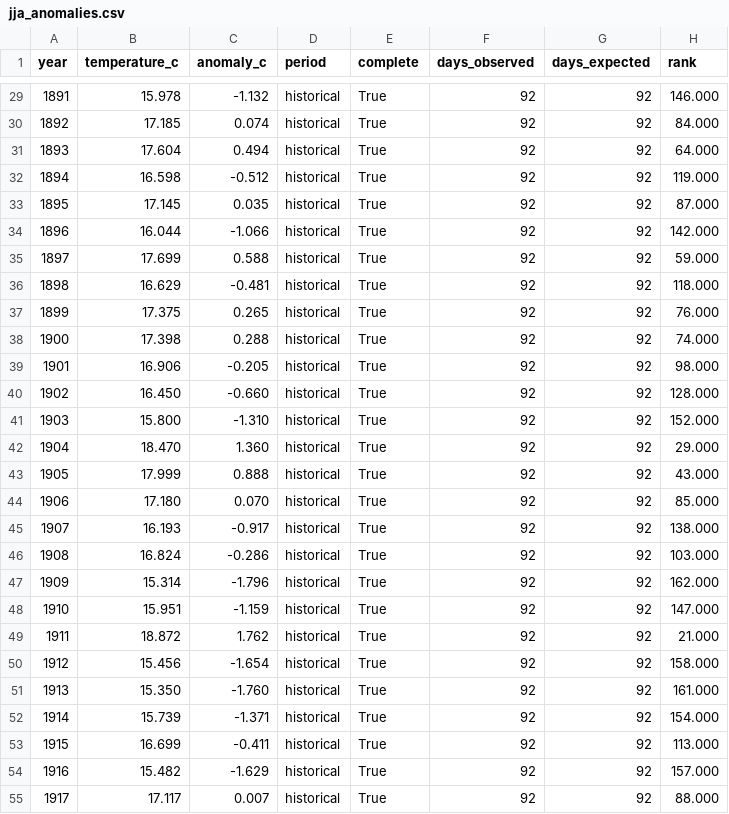
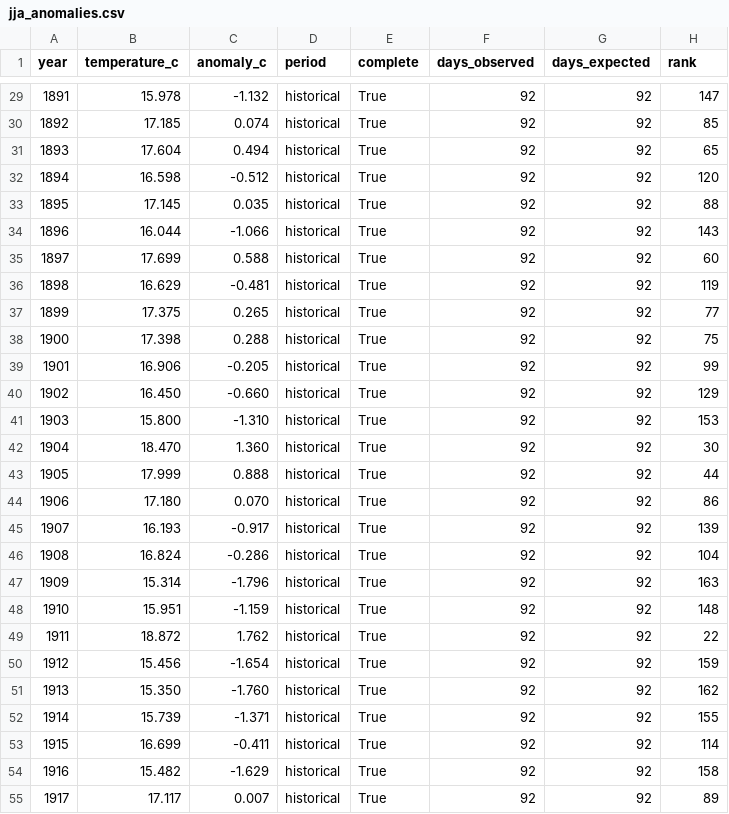
Before and after one commit to p3jitnath/meteoswiss-analysis, a CSV file: data/processed/jja_anomalies.csv, drawn as a sheet; only a part is shown, gaps mark what is left out; the diff covers the shown part only.

```diff
--- a/data/processed/jja_anomalies.csv
+++ b/data/processed/jja_anomalies.csv
@@ -29,27 +29,27 @@ year,temperature_c,anomaly_c,period,complete,days_observed,days_expected,rank
-1891,15.978,-1.132,historical,True,92,92,146.000
-1892,17.185,0.074,historical,True,92,92,84.000
-1893,17.604,0.494,historical,True,92,92,64.000
-1894,16.598,-0.512,historical,True,92,92,119.000
-1895,17.145,0.035,historical,True,92,92,87.000
-1896,16.044,-1.066,historical,True,92,92,142.000
-1897,17.699,0.588,historical,True,92,92,59.000
-1898,16.629,-0.481,historical,True,92,92,118.000
-1899,17.375,0.265,historical,True,92,92,76.000
-1900,17.398,0.288,historical,True,92,92,74.000
-1901,16.906,-0.205,historical,True,92,92,98.000
-1902,16.450,-0.660,historical,True,92,92,128.000
-1903,15.800,-1.310,historical,True,92,92,152.000
-1904,18.470,1.360,historical,True,92,92,29.000
-1905,17.999,0.888,historical,True,92,92,43.000
-1906,17.180,0.070,historical,True,92,92,85.000
-1907,16.193,-0.917,historical,True,92,92,138.000
-1908,16.824,-0.286,historical,True,92,92,103.000
-1909,15.314,-1.796,historical,True,92,92,162.000
-1910,15.951,-1.159,historical,True,92,92,147.000
-1911,18.872,1.762,historical,True,92,92,21.000
-1912,15.456,-1.654,historical,True,92,92,158.000
-1913,15.350,-1.760,historical,True,92,92,161.000
-1914,15.739,-1.371,historical,True,92,92,154.000
-1915,16.699,-0.411,historical,True,92,92,113.000
-1916,15.482,-1.629,historical,True,92,92,157.000
-1917,17.117,0.007,historical,True,92,92,88.000
+1891,15.978,-1.132,historical,True,92,92,147
+1892,17.185,0.074,historical,True,92,92,85
+1893,17.604,0.494,historical,True,92,92,65
+1894,16.598,-0.512,historical,True,92,92,120
+1895,17.145,0.035,historical,True,92,92,88
+1896,16.044,-1.066,historical,True,92,92,143
+1897,17.699,0.588,historical,True,92,92,60
+1898,16.629,-0.481,historical,True,92,92,119
+1899,17.375,0.265,historical,True,92,92,77
+1900,17.398,0.288,historical,True,92,92,75
+1901,16.906,-0.205,historical,True,92,92,99
+1902,16.450,-0.660,historical,True,92,92,129
+1903,15.800,-1.310,historical,True,92,92,153
+1904,18.470,1.360,historical,True,92,92,30
+1905,17.999,0.888,historical,True,92,92,44
+1906,17.180,0.070,historical,True,92,92,86
+1907,16.193,-0.917,historical,True,92,92,139
+1908,16.824,-0.286,historical,True,92,92,104
+1909,15.314,-1.796,historical,True,92,92,163
+1910,15.951,-1.159,historical,True,92,92,148
+1911,18.872,1.762,historical,True,92,92,22
+1912,15.456,-1.654,historical,True,92,92,159
+1913,15.350,-1.760,historical,True,92,92,162
+1914,15.739,-1.371,historical,True,92,92,155
+1915,16.699,-0.411,historical,True,92,92,114
+1916,15.482,-1.629,historical,True,92,92,158
+1917,17.117,0.007,historical,True,92,92,89
```
Also changed, not shown: 141 edited cells elsewhere in this file, data/processed/apr_sep_anomalies.csv, data/raw/ogd-nbcn_bas_d_recent.csv, 15 other files.
